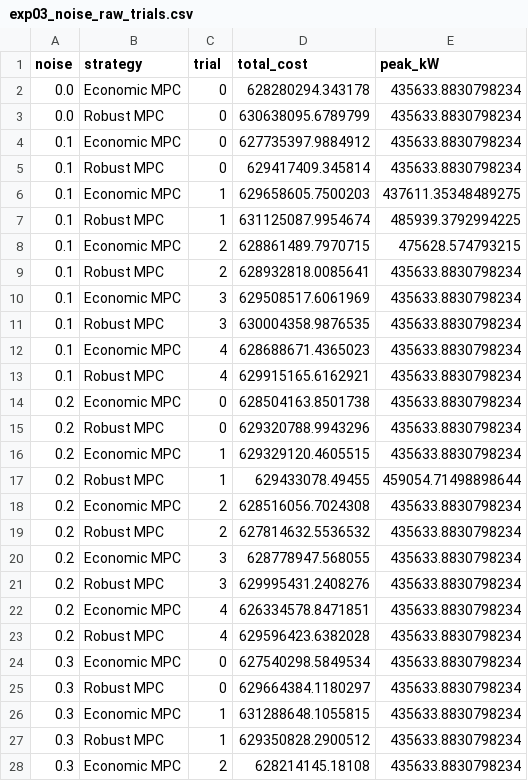
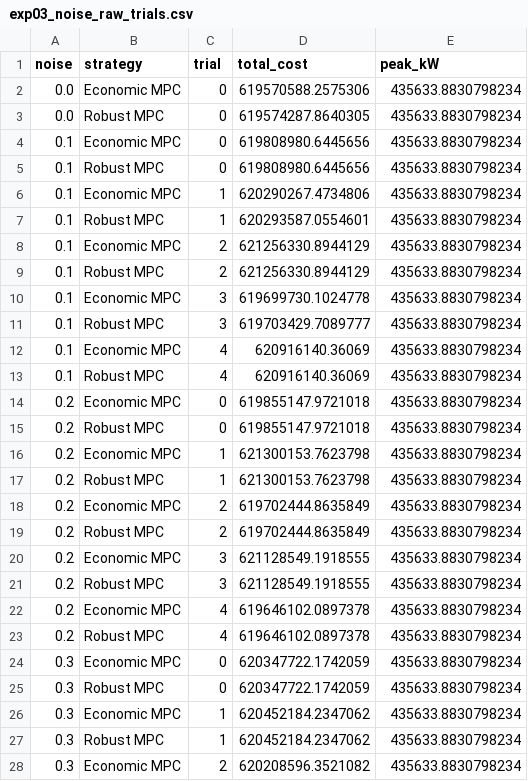
Before and after one commit to EthanScomoton/pcj, a CSV file: Full_Model/outputs/experiments/exp03_noise_raw_trials.csv, drawn as a sheet; only a part is shown; the diff covers the shown part only.

```diff
--- a/Full_Model/outputs/experiments/exp03_noise_raw_trials.csv
+++ b/Full_Model/outputs/experiments/exp03_noise_raw_trials.csv
@@ -1,28 +1,28 @@
 noise,strategy,trial,total_cost,peak_kW
-0.0,Economic MPC,0,628280294.343178,435633.8830798234
-0.0,Robust MPC,0,630638095.6789799,435633.8830798234
-0.1,Economic MPC,0,627735397.9884912,435633.8830798234
-0.1,Robust MPC,0,629417409.345814,435633.8830798234
-0.1,Economic MPC,1,629658605.7500203,437611.35348489275
-0.1,Robust MPC,1,631125087.9954674,485939.3792994225
-0.1,Economic MPC,2,628861489.7970715,475628.574793215
-0.1,Robust MPC,2,628932818.0085641,435633.8830798234
-0.1,Economic MPC,3,629508517.6061969,435633.8830798234
-0.1,Robust MPC,3,630004358.9876535,435633.8830798234
-0.1,Economic MPC,4,628688671.4365023,435633.8830798234
-0.1,Robust MPC,4,629915165.6162921,435633.8830798234
-0.2,Economic MPC,0,628504163.8501738,435633.8830798234
-0.2,Robust MPC,0,629320788.9943296,435633.8830798234
-0.2,Economic MPC,1,629329120.4605515,435633.8830798234
-0.2,Robust MPC,1,629433078.49455,459054.71498898644
-0.2,Economic MPC,2,628516056.7024308,435633.8830798234
-0.2,Robust MPC,2,627814632.5536532,435633.8830798234
-0.2,Economic MPC,3,628778947.568055,435633.8830798234
-0.2,Robust MPC,3,629995431.2408276,435633.8830798234
-0.2,Economic MPC,4,626334578.8471851,435633.8830798234
-0.2,Robust MPC,4,629596423.6382028,435633.8830798234
-0.3,Economic MPC,0,627540298.5849534,435633.8830798234
-0.3,Robust MPC,0,629664384.1180297,435633.8830798234
-0.3,Economic MPC,1,631288648.1055815,435633.8830798234
-0.3,Robust MPC,1,629350828.2900512,435633.8830798234
-0.3,Economic MPC,2,628214145.18108,435633.8830798234
+0.0,Economic MPC,0,619570588.2575306,435633.8830798234
+0.0,Robust MPC,0,619574287.8640305,435633.8830798234
+0.1,Economic MPC,0,619808980.6445656,435633.8830798234
+0.1,Robust MPC,0,619808980.6445656,435633.8830798234
+0.1,Economic MPC,1,620290267.4734806,435633.8830798234
+0.1,Robust MPC,1,620293587.0554601,435633.8830798234
+0.1,Economic MPC,2,621256330.8944129,435633.8830798234
+0.1,Robust MPC,2,621256330.8944129,435633.8830798234
+0.1,Economic MPC,3,619699730.1024778,435633.8830798234
+0.1,Robust MPC,3,619703429.7089777,435633.8830798234
+0.1,Economic MPC,4,620916140.36069,435633.8830798234
+0.1,Robust MPC,4,620916140.36069,435633.8830798234
+0.2,Economic MPC,0,619855147.9721018,435633.8830798234
+0.2,Robust MPC,0,619855147.9721018,435633.8830798234
+0.2,Economic MPC,1,621300153.7623798,435633.8830798234
+0.2,Robust MPC,1,621300153.7623798,435633.8830798234
+0.2,Economic MPC,2,619702444.8635849,435633.8830798234
+0.2,Robust MPC,2,619702444.8635849,435633.8830798234
+0.2,Economic MPC,3,621128549.1918555,435633.8830798234
+0.2,Robust MPC,3,621128549.1918555,435633.8830798234
+0.2,Economic MPC,4,619646102.0897378,435633.8830798234
+0.2,Robust MPC,4,619646102.0897378,435633.8830798234
+0.3,Economic MPC,0,620347722.1742059,435633.8830798234
+0.3,Robust MPC,0,620347722.1742059,435633.8830798234
+0.3,Economic MPC,1,620452184.2347062,435633.8830798234
+0.3,Robust MPC,1,620452184.2347062,435633.8830798234
+0.3,Economic MPC,2,620208596.3521082,435633.8830798234
```
Also changed, not shown: 5 edited cells elsewhere in this file, Full_Model/outputs/pareto_front.csv, Full_Model/outputs/strategy_comparison.csv, 52 other files.
